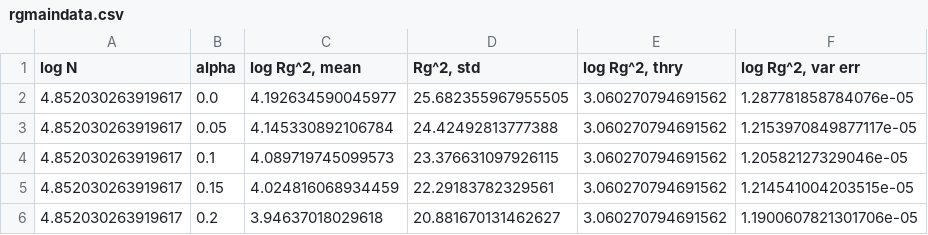
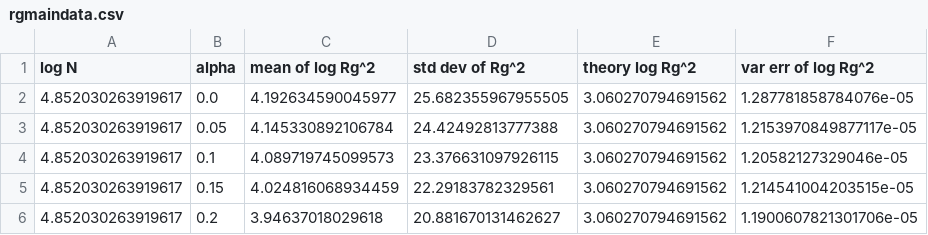
Before and after one commit to usnistgov/TaML, a CSV file: data/rgmaindata.csv, drawn as a sheet; only a part is shown.

Commit message:
Updated column headers in csv

```diff
--- a/data/rgmaindata.csv
+++ b/data/rgmaindata.csv
@@ -1,2 +1,2 @@
-log N,alpha,"log Rg^2, mean","Rg^2, std","log Rg^2, thry","log Rg^2, var err"
+log N,alpha,mean of log Rg^2,std dev of Rg^2,theory log Rg^2,var err of log Rg^2
 4.852030263919617,0.0,4.192634590045977,25.682355967955505,3.060270794691562,1.287781858784076e-05
```
Also changed, not shown: data/rgoutlierdata.csv, 4 other files.
